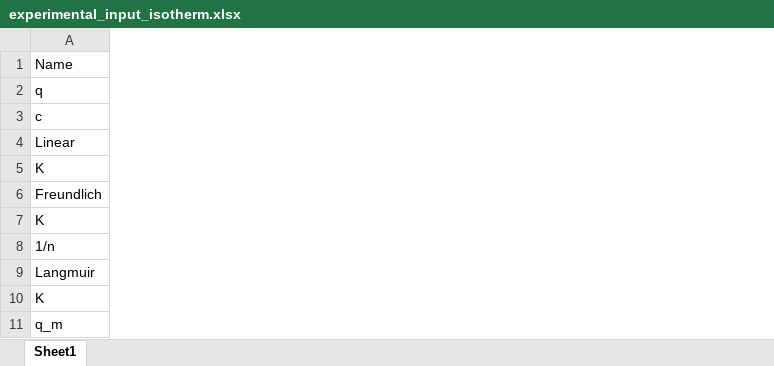
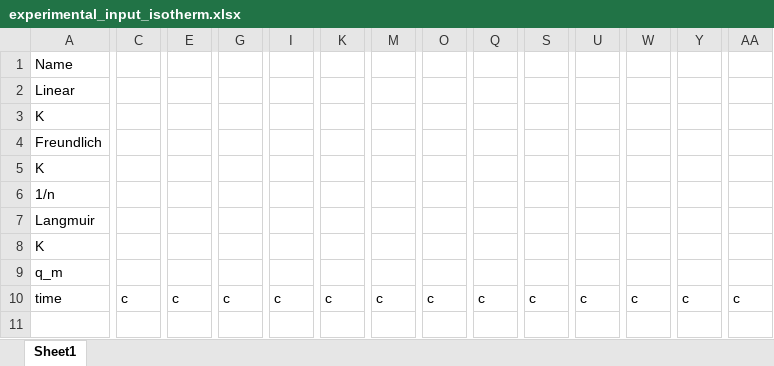
Before and after one commit to tmweigand/ReactorModels, an Excel workbook: src/reactormodels/IO/data/experimental_input_isotherm.xlsx, sheet Sheet1, drawn as a sheet; only a part is shown, gaps mark what is left out; values as stored, in another font and other column widths than the file's, no cell formats; removed rows and columns are numbered as before the commit, all else as after; rows hold the shown columns only; the diff covers the shown part only; the diff names each change by its address in the sheet, - before the commit and + after, or states it on an @@ line.

Commit message:
Enhanced the isotherm file layout

```diff
--- a/src/reactormodels/IO/data/experimental_input_isotherm.xlsx (sheet Sheet1)
+++ b/src/reactormodels/IO/data/experimental_input_isotherm.xlsx (sheet Sheet1)
+column C, empty
+column E, empty
+column G, empty
+column I, empty
+column K, empty
+column M, empty
+column O, empty
+column Q, empty
+column S, empty
+column U, empty
+column W, empty
+column Y, empty
+column AA, empty
-row 2: q
-row 3: c
+row 10: time | c | c | c | c | c | c | c | c | c | c | c | c | c
```
Also changed, not shown: 13 added columns and merged cells elsewhere in this sheet, cell formats.
